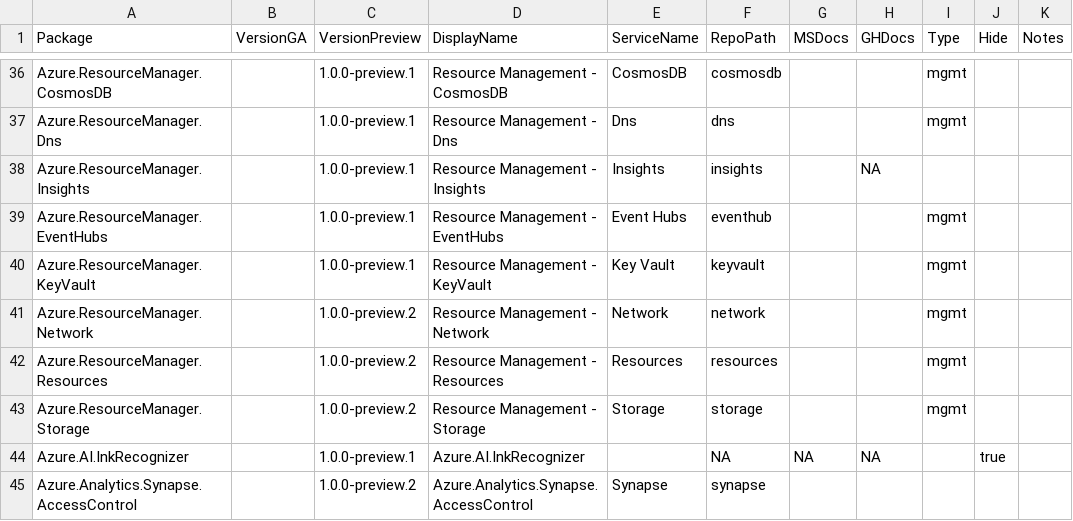
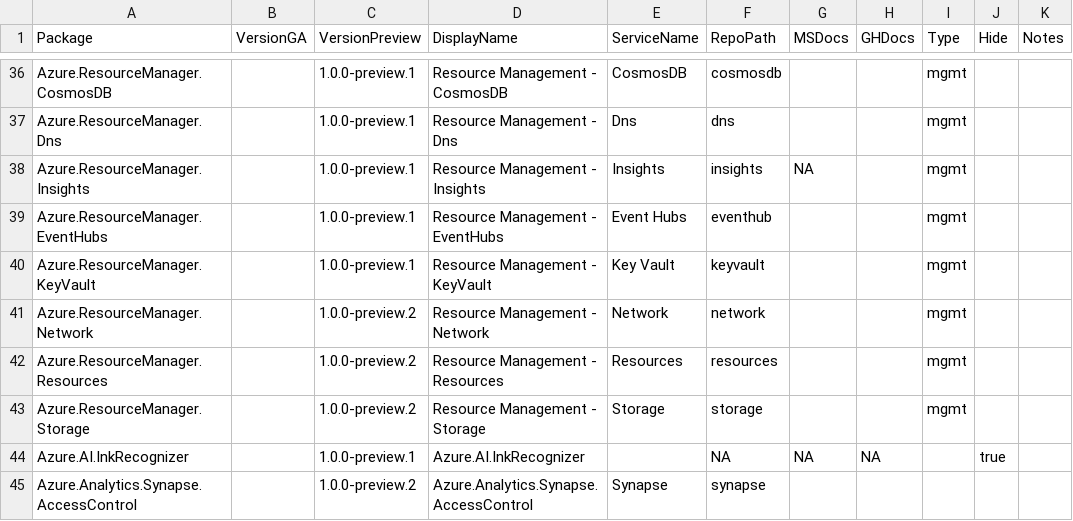
Before and after one commit to Azure/azure-sdk, a CSV file: _data/releases/latest/dotnet-packages.csv, drawn as a sheet; only a part is shown, gaps mark what is left out.

Commit message:
Fix new entry.

```diff
--- a/_data/releases/latest/dotnet-packages.csv
+++ b/_data/releases/latest/dotnet-packages.csv
@@ -37,3 +37,3 @@
 "Azure.ResourceManager.Dns","","1.0.0-preview.1","Resource Management - Dns","Dns","dns","","","mgmt","",""
-"Azure.ResourceManager.Insights","","1.0.0-preview.1","Resource Management - Insights","Insights","insights","","NA","","",""
+"Azure.ResourceManager.Insights","","1.0.0-preview.1","Resource Management - Insights","Insights","insights","NA","","mgmt","",""
 "Azure.ResourceManager.EventHubs","","1.0.0-preview.1","Resource Management - EventHubs","Event Hubs","eventhub","","","mgmt","",""
```
